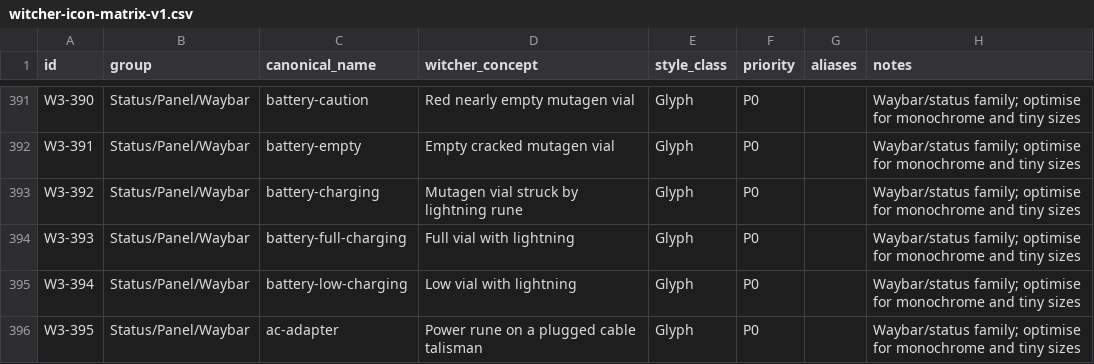
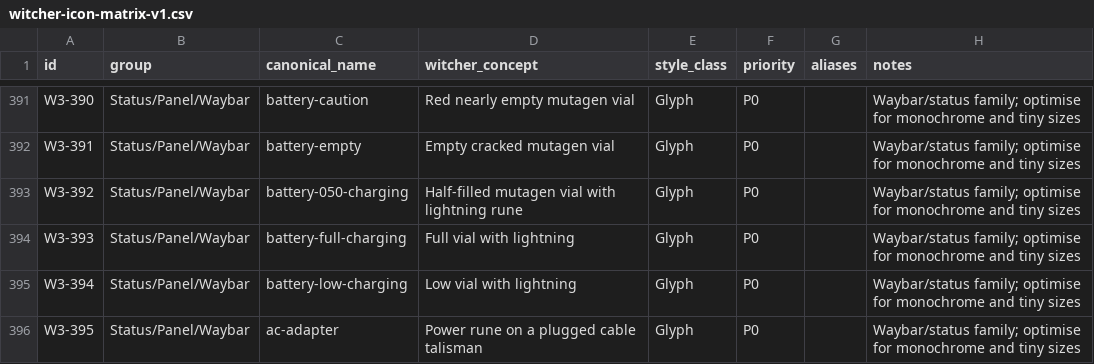
Before and after one commit to Delcado19/witcher3-hyde-theme, a CSV file: design/icons/matrix/witcher-icon-matrix-v1.csv, drawn as a sheet; only a part is shown, gaps mark what is left out.

Commit message:
Align W3-392 with Breeze charging level name

```diff
--- a/design/icons/matrix/witcher-icon-matrix-v1.csv
+++ b/design/icons/matrix/witcher-icon-matrix-v1.csv
@@ -392,3 +392,3 @@ W3-390,Status/Panel/Waybar,battery-caution,Red nearly empty mutagen vial,Glyph,P
 W3-391,Status/Panel/Waybar,battery-empty,Empty cracked mutagen vial,Glyph,P0,,Waybar/status family; optimise for monochrome and tiny sizes
-W3-392,Status/Panel/Waybar,battery-charging,Mutagen vial struck by lightning rune,Glyph,P0,,Waybar/status family; optimise for monochrome and tiny sizes
+W3-392,Status/Panel/Waybar,battery-050-charging,Half-filled mutagen vial with lightning rune,Glyph,P0,,Waybar/status family; optimise for monochrome and tiny sizes
 W3-393,Status/Panel/Waybar,battery-full-charging,Full vial with lightning,Glyph,P0,,Waybar/status family; optimise for monochrome and tiny sizes
```
Also changed, not shown: 2 other files.
